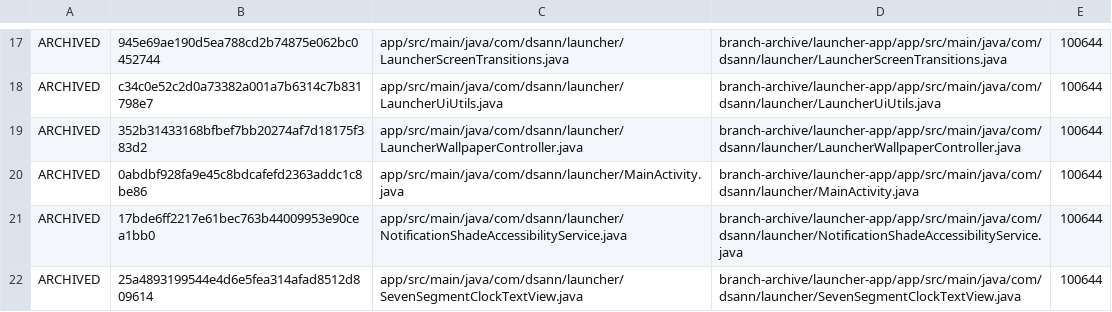
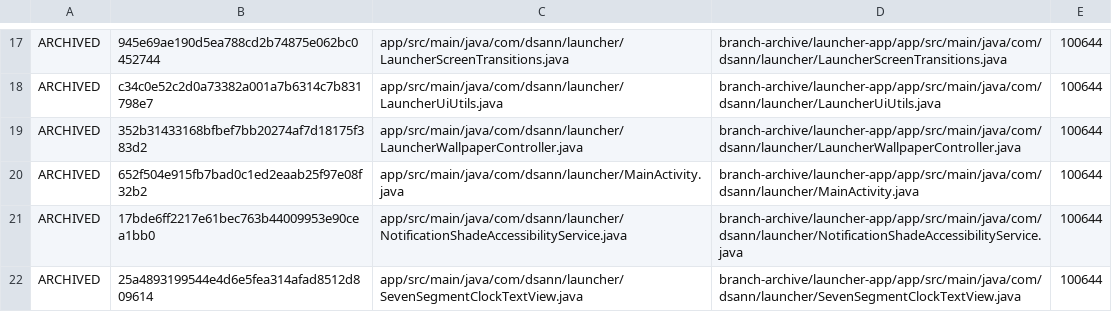
Before and after one commit to DS-ann/D.S-Apps, a TSV file: branch-archive/launcher-app/ARCHIVE-MANIFEST.tsv, drawn as a sheet; only a part is shown, gaps mark what is left out.

Commit message:
Sync launcher archive manifest for morph, row, and clock fixes

```diff
--- a/branch-archive/launcher-app/ARCHIVE-MANIFEST.tsv
+++ b/branch-archive/launcher-app/ARCHIVE-MANIFEST.tsv
@@ -19,3 +19,3 @@ ARCHIVED	c34c0e52c2d0a73382a001a7b6314c7b831798e7	app/src/main/java/com/dsann/la
 ARCHIVED	352b31433168bfbef7bb20274af7d18175f383d2	app/src/main/java/com/dsann/launcher/LauncherWallpaperController.java	branch-archive/launcher-app/app/src/main/java/com/dsann/launcher/LauncherWallpaperController.java	100644
-ARCHIVED	0abdbf928fa9e45c8bdcafefd2363addc1c8be86	app/src/main/java/com/dsann/launcher/MainActivity.java	branch-archive/launcher-app/app/src/main/java/com/dsann/launcher/MainActivity.java	100644
+ARCHIVED	652f504e915fb7bad0c1ed2eaab25f97e08f32b2	app/src/main/java/com/dsann/launcher/MainActivity.java	branch-archive/launcher-app/app/src/main/java/com/dsann/launcher/MainActivity.java	100644
 ARCHIVED	17bde6ff2217e61bec763b44009953e90cea1bb0	app/src/main/java/com/dsann/launcher/NotificationShadeAccessibilityService.java	branch-archive/launcher-app/app/src/main/java/com/dsann/launcher/NotificationShadeAccessibilityService.java	100644
```
